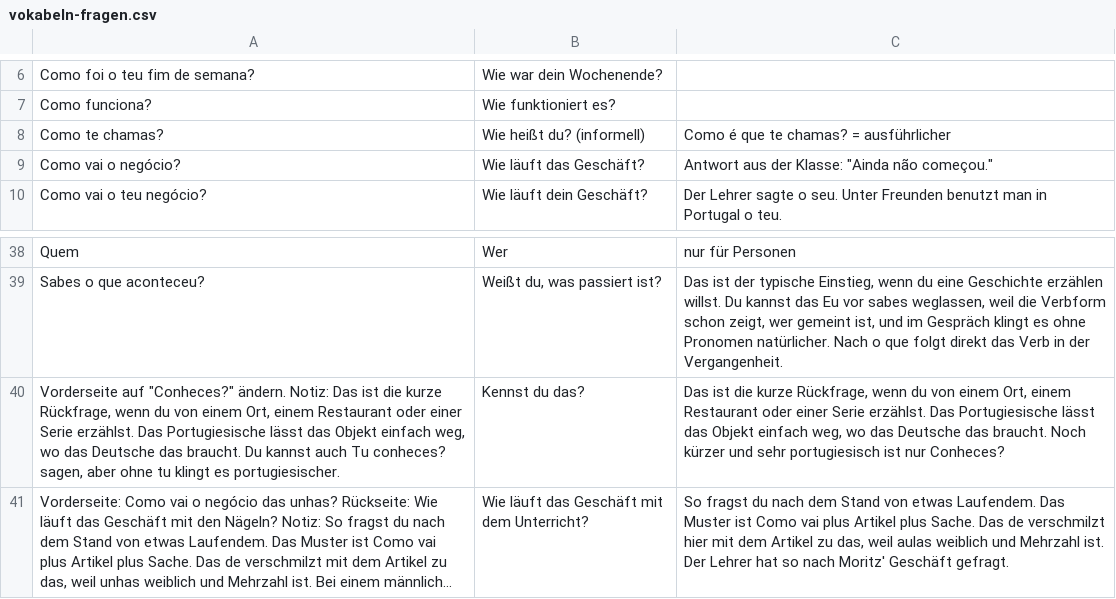
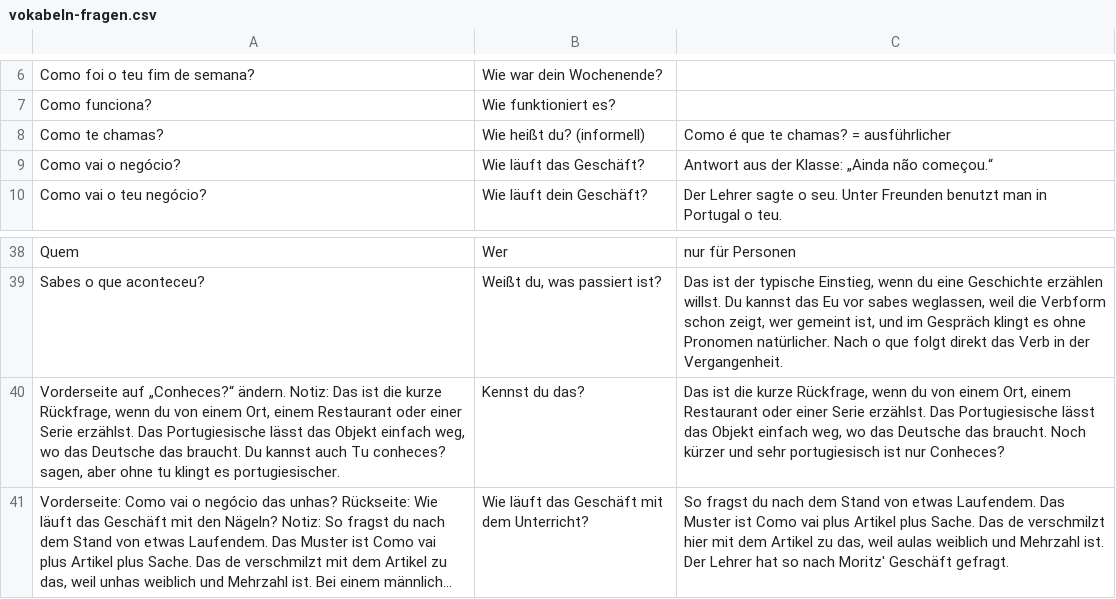
Before and after one commit to holymolymo/pt-teacher, a CSV file: vokabeln/vokabeln-fragen.csv, drawn as a sheet; only a part is shown, gaps mark what is left out; long unchanged cells end in …; the diff names each change by its address in the sheet, - before the commit and + after, or states it on an @@ line.

```diff
--- a/vokabeln/vokabeln-fragen.csv
+++ b/vokabeln/vokabeln-fragen.csv
-C9: Antwort aus der Klasse: "Ainda não começou."
+C9: Antwort aus der Klasse: „Ainda não começou.“
-A40: Vorderseite auf "Conheces?" ändern. Notiz:…
+A40: Vorderseite auf „Conheces?“ ändern. Notiz:…
```
Also changed, not shown: vokabeln/vokabeln-adjektive.csv, vokabeln/vokabeln-grammatik.csv, 7 other files.
